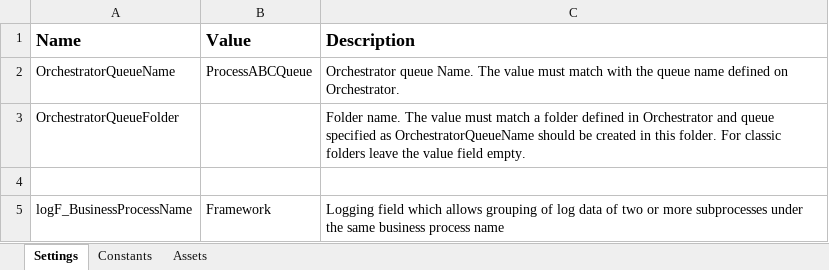
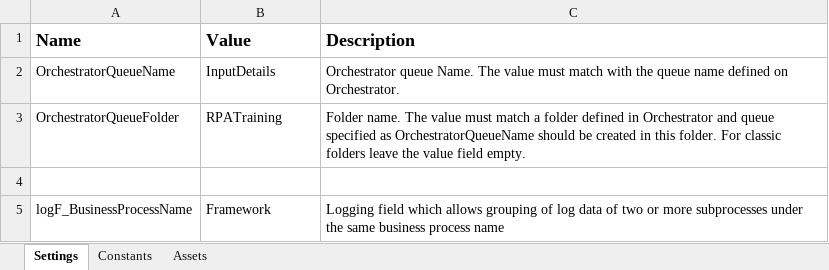
Before and after one commit to TheGrowthHackersNovigo/Rencita_Day_10, an Excel workbook: Data/Config.xlsx, sheet Settings, drawn as a sheet; values as stored, in another font and other column widths than the file's, no borders; the diff names each change by its address in the sheet, - before the commit and + after, or states it on an @@ line.

Commit message:
+Unicorn name generator • Using Orchestrator Queue, add 10 Names and Months to the queue • Using RE Framework build a solution to extract the Unicorn Name and save it into Excel. URL: http://www.rpasamples.com/unicornname

```diff
--- a/Data/Config.xlsx (sheet Settings)
+++ b/Data/Config.xlsx (sheet Settings)
-B2 (Value): ProcessABCQueue
+B2 (Value): InputDetails
-B3 (Value): (empty)
+B3 (Value): RPATraining
```
Also changed, not shown: 34 other files.
